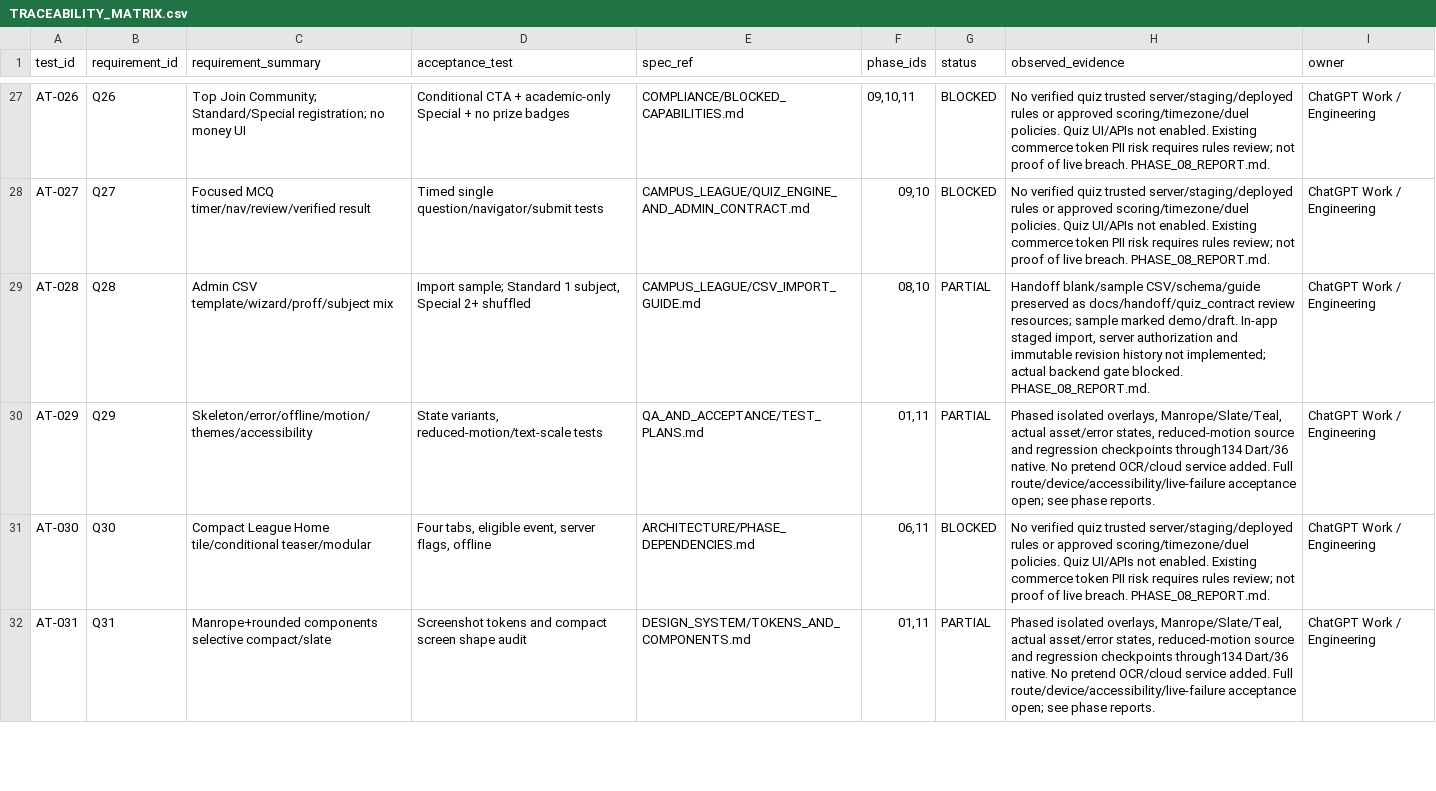
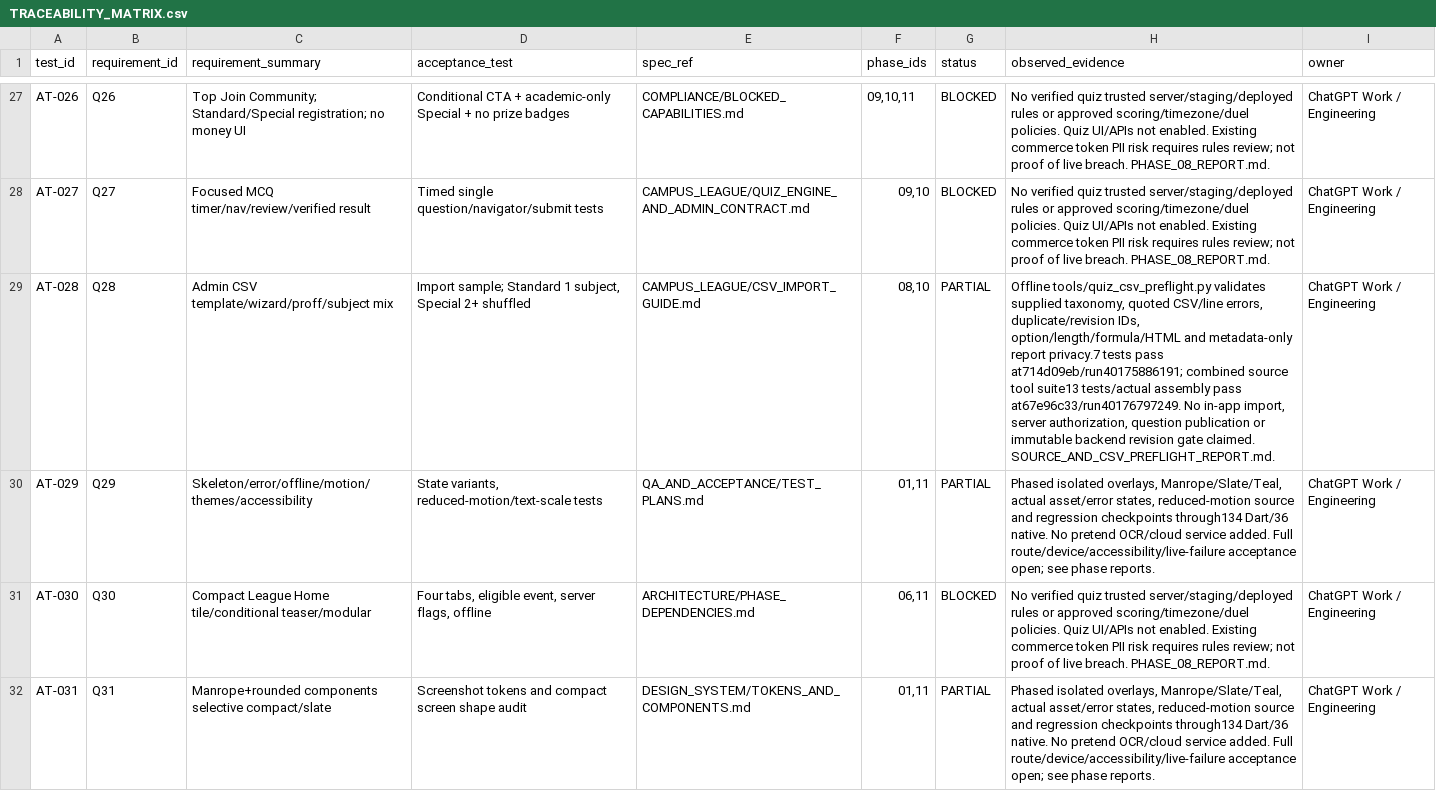
Before and after one commit to Horizon003/backup-hyzen-app, a CSV file: docs/handoff/TRACEABILITY_MATRIX.csv, drawn as a sheet; only a part is shown, gaps mark what is left out; the diff covers the shown part only; the diff names each change by its address in the sheet, - before the commit and + after, or states it on an @@ line.

Commit message:
Record verified native recovery, source assembly and CSV preflight delivery

```diff
--- a/docs/handoff/TRACEABILITY_MATRIX.csv
+++ b/docs/handoff/TRACEABILITY_MATRIX.csv
-H29 (observed_evidence): Handoff blank/sample CSV/schema/guide preserved as docs/handoff/quiz_contract review resources; sample marked demo/draft. In-app staged import, server authorization and immutable revision history not implemented; actual backend gate blocked. PHASE_08_REPORT.md.
+H29 (observed_evidence): Offline tools/quiz_csv_preflight.py validates supplied taxonomy, quoted CSV/line errors, duplicate/revision IDs, option/length/formula/HTML and metadata-only report privacy.7 tests pass at714d09eb/run40175886191; combined source tool suite13 tests/actual assembly pass at67e96c33/run40176797249. No in-app import, server authorization, question publication or immutable backend revision gate claimed. SOURCE_AND_CSV_PREFLIGHT_REPORT.md.
```
Also changed, not shown: 9 edited cells elsewhere in this file, 8 other files.
